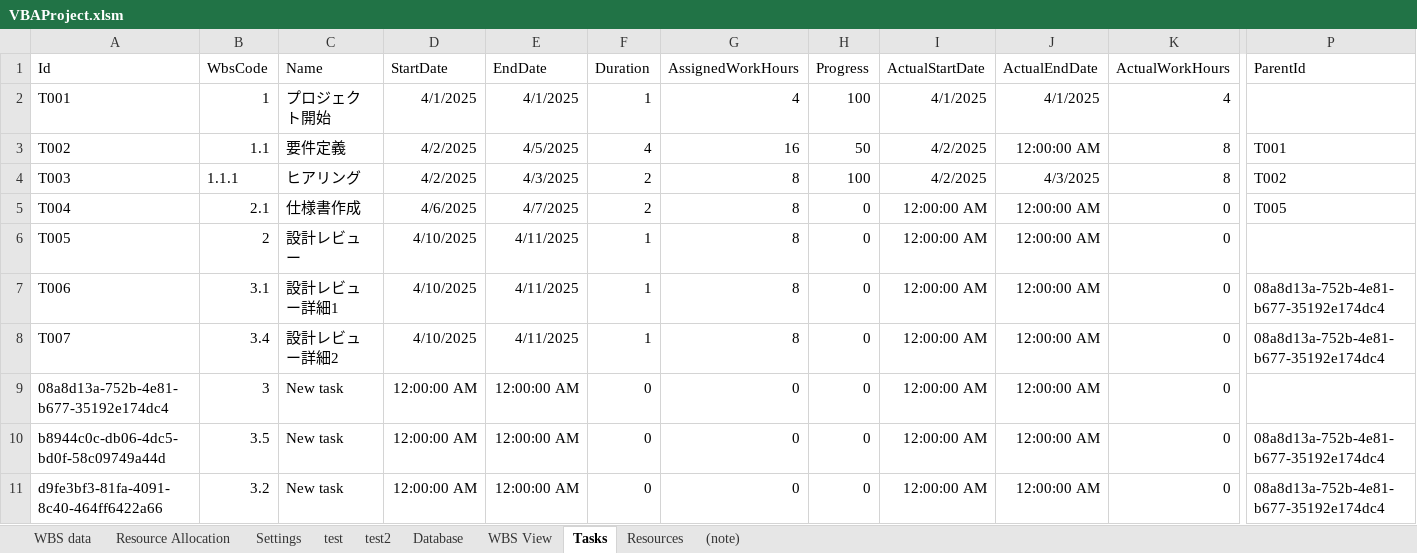
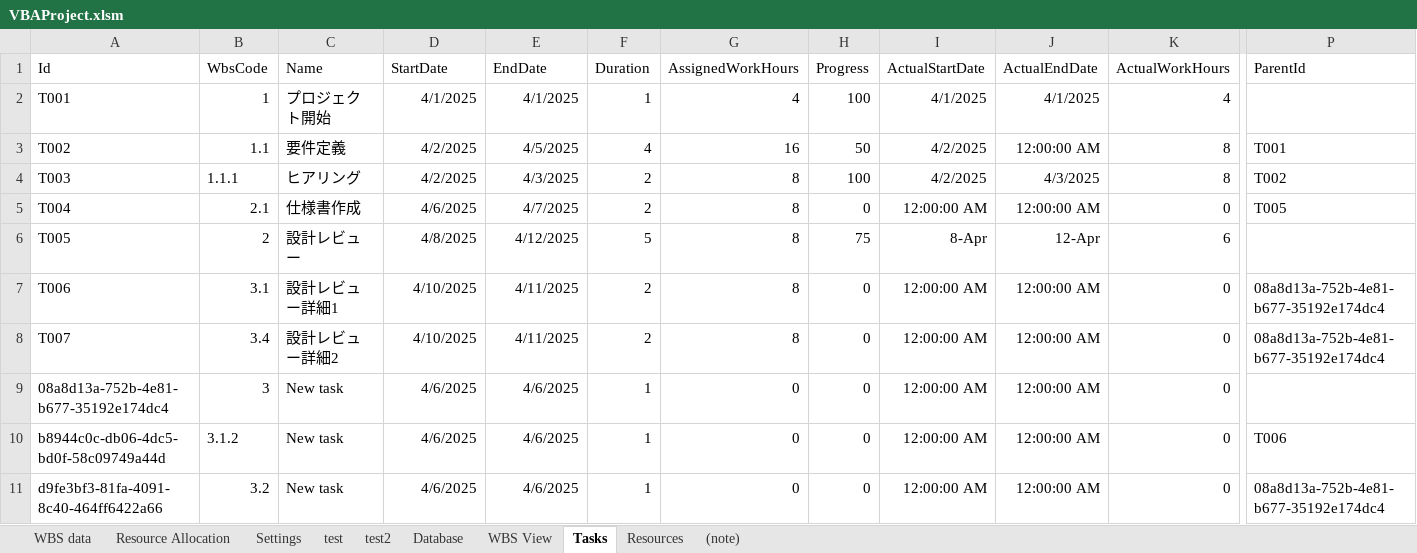
Before and after one commit to yasuhiro112358/WBS, an Excel workbook: VBAProject.xlsm, sheet Tasks, drawn as a sheet; only a part is shown, gaps mark what is left out; values as stored, in another font and other column widths than the file's, no borders; the diff names each change by its address in the sheet, - before the commit and + after, or states it on an @@ line.

```diff
--- a/VBAProject.xlsm (sheet Tasks)
+++ b/VBAProject.xlsm (sheet Tasks)
-D6 (StartDate): 4/10/2025
+D6 (StartDate): 4/8/2025
-E6 (EndDate): 4/11/2025
+E6 (EndDate): 4/12/2025
-F6 (Duration): 1
+F6 (Duration): 5
-H6 (Progress): 0
+H6 (Progress): 75
-I6 (ActualStartDate): 12:00:00 AM
+I6 (ActualStartDate): 8-Apr
-J6 (ActualEndDate): 12:00:00 AM
+J6 (ActualEndDate): 12-Apr
-K6 (ActualWorkHours): 0
+K6 (ActualWorkHours): 6
-F7:F8 (Duration): 1
+F7:F8 (Duration): 2
-D9:D11 (StartDate): 12:00:00 AM
+D9:D11 (StartDate): 4/6/2025
-E9:E11 (EndDate): 12:00:00 AM
+E9:E11 (EndDate): 4/6/2025
-F9:F11 (Duration): 0
+F9:F11 (Duration): 1
-B10 (WbsCode): 3.5
+B10 (WbsCode): 3.1.2
-P10 (ParentId): 08a8d13a-752b-4e81-b677-35192e174dc4
+P10 (ParentId): T006
```
Also changed, not shown: sheet WBS View.
